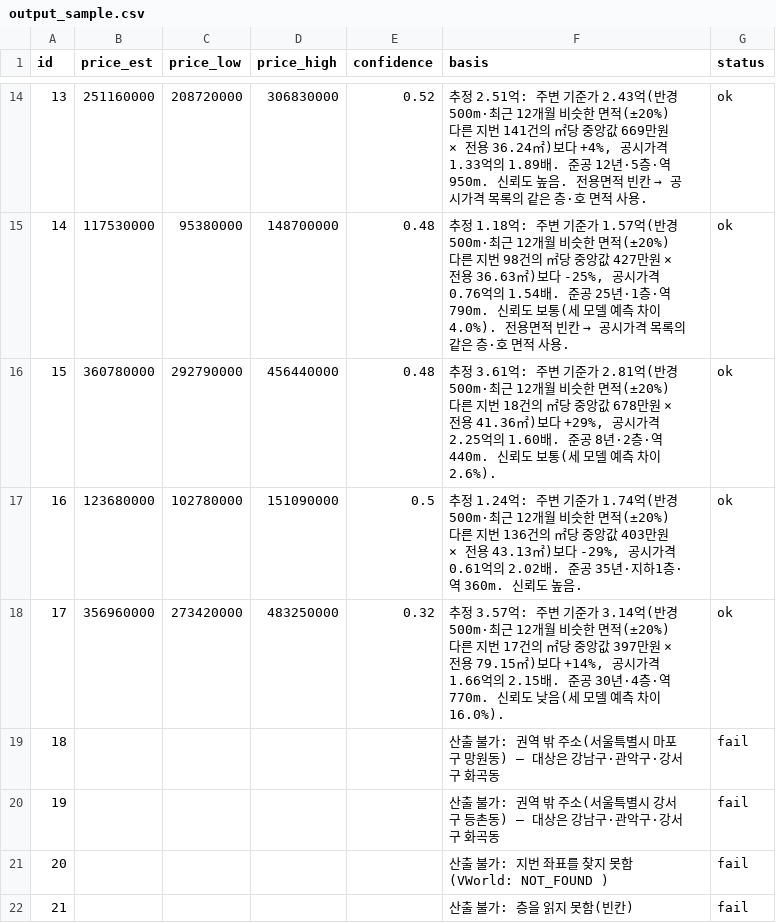
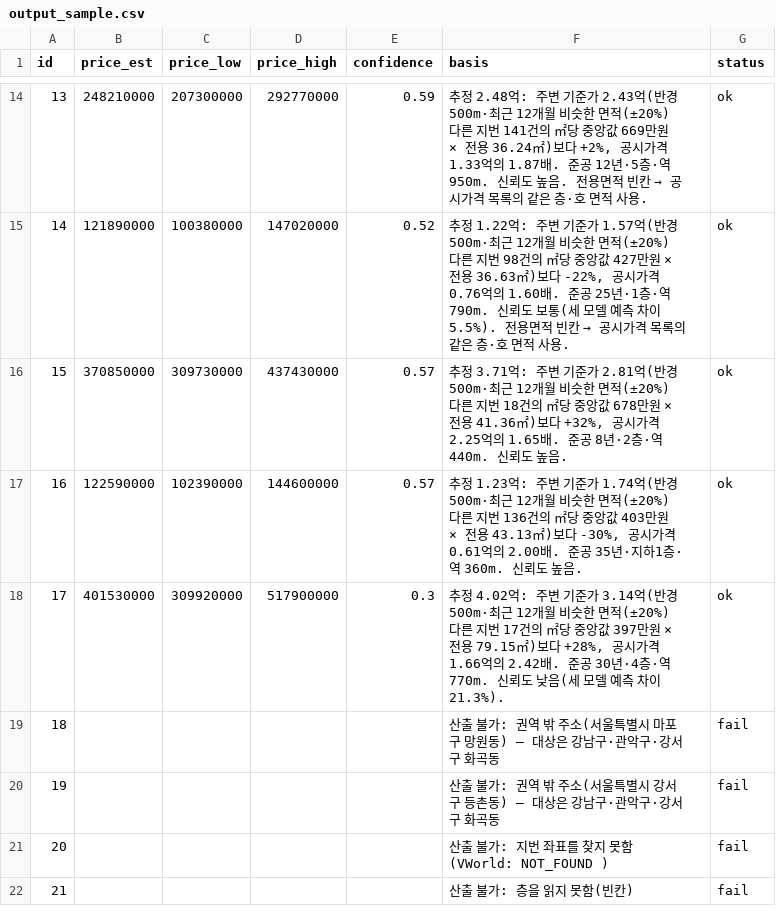
Before and after one commit to TaehyukRyu/skykey-villa-price, a CSV file: sample/output_sample.csv, drawn as a sheet; only a part is shown, gaps mark what is left out; the diff covers the shown part only.

```diff
--- a/sample/output_sample.csv
+++ b/sample/output_sample.csv
@@ -14,6 +14,6 @@
-13,251160000,208720000,306830000,0.52,"추정 2.51억: 주변 기준가 2.43억(반경 500m·최근 12개월 비슷한 면적(±20%) 다른 지번 141건의 ㎡당 중앙값 669만원 × 전용 36.24㎡)보다 +4%, 공시가격 1.33억의 1.89배. 준공 12년·5층·역 950m. 신뢰도 높음. 전용면적 빈칸 → 공시가격 목록의 같은 층·호 면적 사용.",ok
-14,117530000,95380000,148700000,0.48,"추정 1.18억: 주변 기준가 1.57억(반경 500m·최근 12개월 비슷한 면적(±20%) 다른 지번 98건의 ㎡당 중앙값 427만원 × 전용 36.63㎡)보다 -25%, 공시가격 0.76억의 1.54배. 준공 25년·1층·역 790m. 신뢰도 보통(세 모델 예측 차이 4.0%). 전용면적 빈칸 → 공시가격 목록의 같은 층·호 면적 사용.",ok
-15,360780000,292790000,456440000,0.48,"추정 3.61억: 주변 기준가 2.81억(반경 500m·최근 12개월 비슷한 면적(±20%) 다른 지번 18건의 ㎡당 중앙값 678만원 × 전용 41.36㎡)보다 +29%, 공시가격 2.25억의 1.60배. 준공 8년·2층·역 440m. 신뢰도 보통(세 모델 예측 차이 2.6%).",ok
-16,123680000,102780000,151090000,0.5,"추정 1.24억: 주변 기준가 1.74억(반경 500m·최근 12개월 비슷한 면적(±20%) 다른 지번 136건의 ㎡당 중앙값 403만원 × 전용 43.13㎡)보다 -29%, 공시가격 0.61억의 2.02배. 준공 35년·지하1층·역 360m. 신뢰도 높음.",ok
-17,356960000,273420000,483250000,0.32,"추정 3.57억: 주변 기준가 3.14억(반경 500m·최근 12개월 비슷한 면적(±20%) 다른 지번 17건의 ㎡당 중앙값 397만원 × 전용 79.15㎡)보다 +14%, 공시가격 1.66억의 2.15배. 준공 30년·4층·역 770m. 신뢰도 낮음(세 모델 예측 차이 16.0%).",ok
+13,248210000,207300000,292770000,0.59,"추정 2.48억: 주변 기준가 2.43억(반경 500m·최근 12개월 비슷한 면적(±20%) 다른 지번 141건의 ㎡당 중앙값 669만원 × 전용 36.24㎡)보다 +2%, 공시가격 1.33억의 1.87배. 준공 12년·5층·역 950m. 신뢰도 높음. 전용면적 빈칸 → 공시가격 목록의 같은 층·호 면적 사용.",ok
+14,121890000,100380000,147020000,0.52,"추정 1.22억: 주변 기준가 1.57억(반경 500m·최근 12개월 비슷한 면적(±20%) 다른 지번 98건의 ㎡당 중앙값 427만원 × 전용 36.63㎡)보다 -22%, 공시가격 0.76억의 1.60배. 준공 25년·1층·역 790m. 신뢰도 보통(세 모델 예측 차이 5.5%). 전용면적 빈칸 → 공시가격 목록의 같은 층·호 면적 사용.",ok
+15,370850000,309730000,437430000,0.57,"추정 3.71억: 주변 기준가 2.81억(반경 500m·최근 12개월 비슷한 면적(±20%) 다른 지번 18건의 ㎡당 중앙값 678만원 × 전용 41.36㎡)보다 +32%, 공시가격 2.25억의 1.65배. 준공 8년·2층·역 440m. 신뢰도 높음.",ok
+16,122590000,102390000,144600000,0.57,"추정 1.23억: 주변 기준가 1.74억(반경 500m·최근 12개월 비슷한 면적(±20%) 다른 지번 136건의 ㎡당 중앙값 403만원 × 전용 43.13㎡)보다 -30%, 공시가격 0.61억의 2.00배. 준공 35년·지하1층·역 360m. 신뢰도 높음.",ok
+17,401530000,309920000,517900000,0.3,"추정 4.02억: 주변 기준가 3.14억(반경 500m·최근 12개월 비슷한 면적(±20%) 다른 지번 17건의 ㎡당 중앙값 397만원 × 전용 79.15㎡)보다 +28%, 공시가격 1.66억의 2.42배. 준공 30년·4층·역 770m. 신뢰도 낮음(세 모델 예측 차이 21.3%).",ok
 18,,,,,산출 불가: 권역 밖 주소(서울특별시 마포구 망원동) — 대상은 강남구·관악구·강서구 화곡동,fail
```
Also changed, not shown: 60 edited cells elsewhere in this file, data/processed/oof_predictions.csv, reports/test_results.csv, 24 other files.
